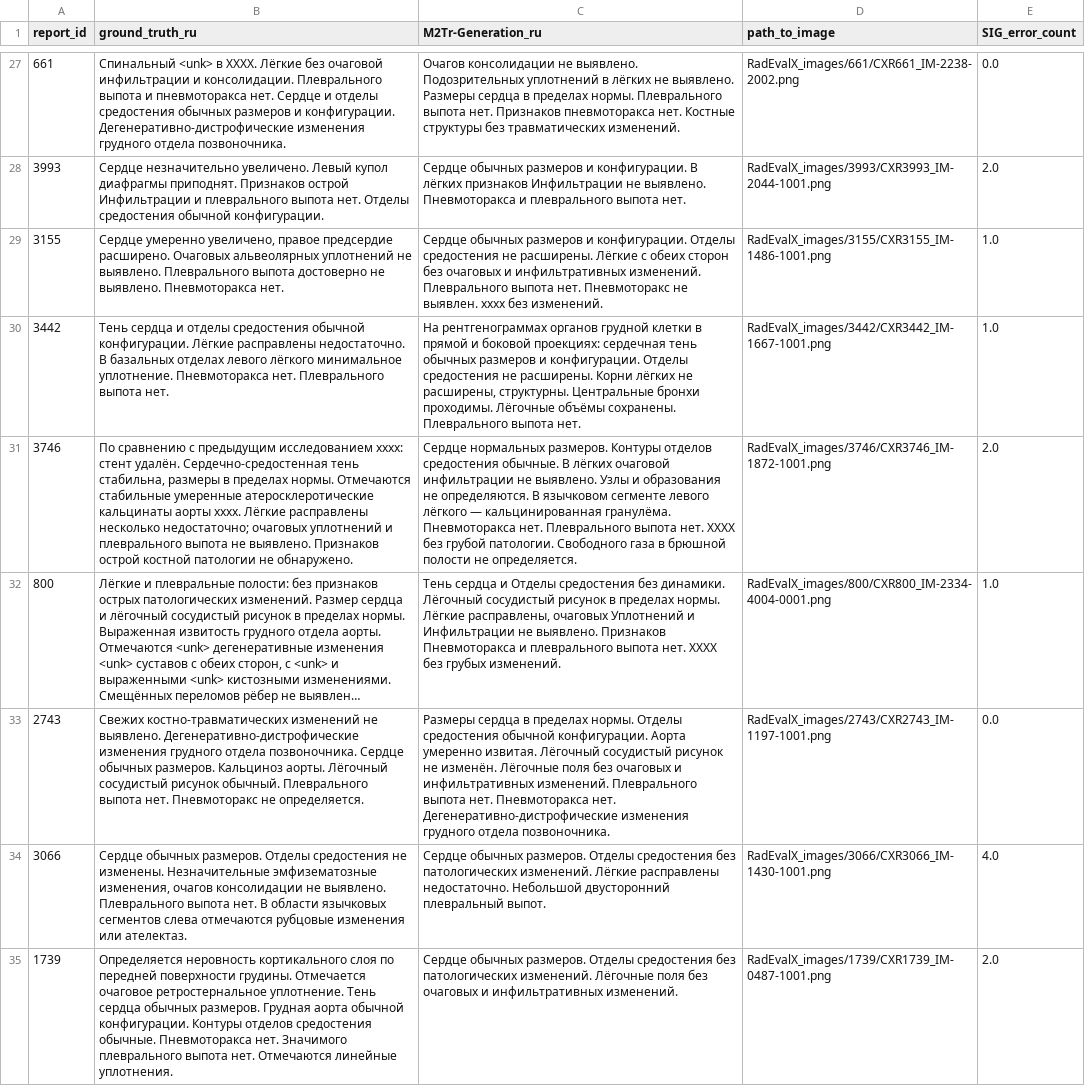
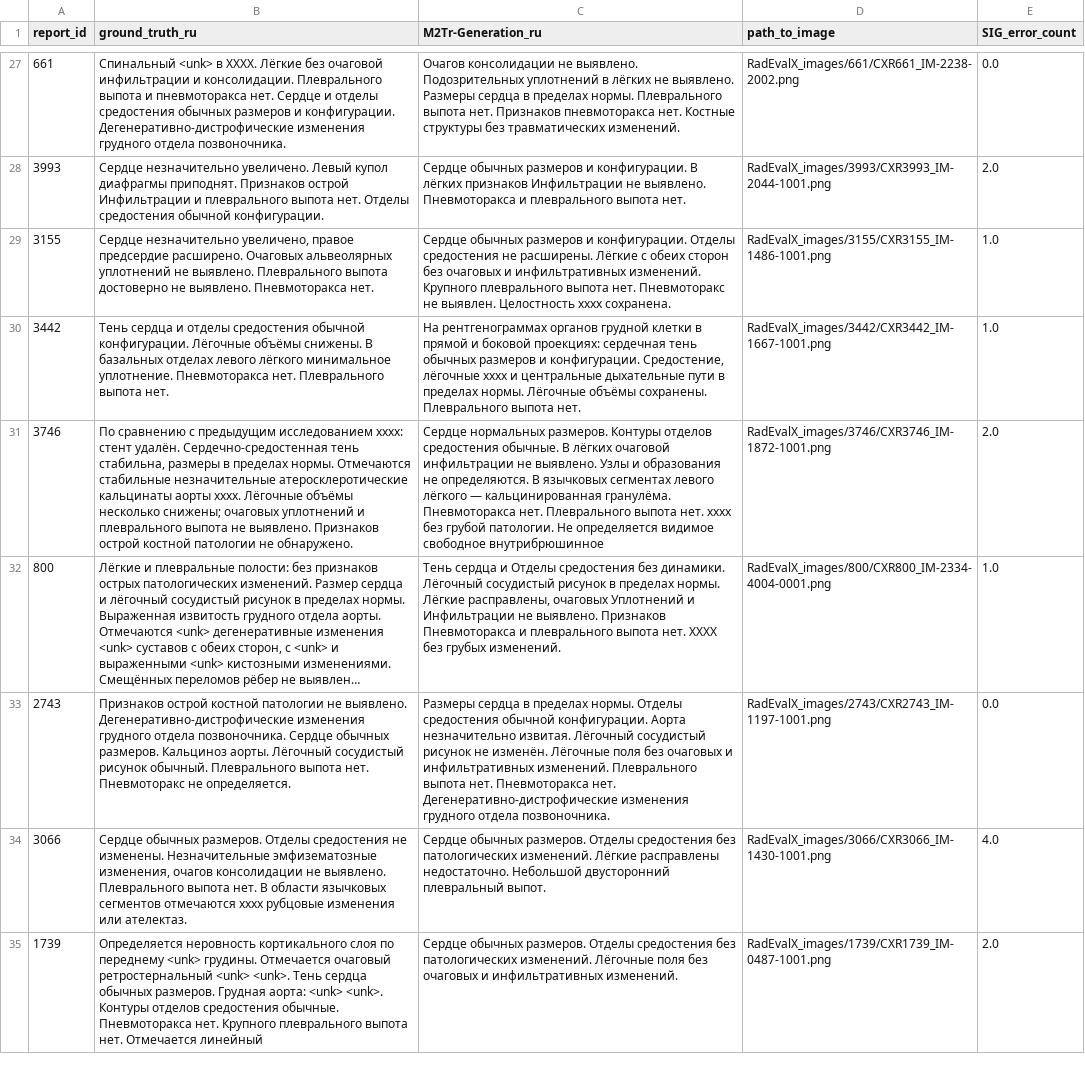
Before and after one commit to vera-nov/metric-wip, a CSV file: russian_RadEvalX.csv, drawn as a sheet; only a part is shown, gaps mark what is left out; long unchanged cells end in …; the diff covers the shown part only; the diff names each change by its address in the sheet, - before the commit and + after, or states it on an @@ line.

```diff
--- a/russian_RadEvalX.csv
+++ b/russian_RadEvalX.csv
-B29 (ground_truth_ru): Сердце умеренно увеличено, правое…
+B29 (ground_truth_ru): Сердце незначительно увеличено, правое…
-C29 (M2Tr-Generation_ru): …инфильтративных изменений. Плеврального выпота нет. Пневмоторакс не выявлен. xxxx без изменений.
+C29 (M2Tr-Generation_ru): …инфильтративных изменений. Крупного плеврального выпота нет. Пневмоторакс не выявлен. Целостность xxxx сохранена.
-B30 (ground_truth_ru): …обычной конфигурации. Лёгкие расправлены недостаточно. В базальных…
+B30 (ground_truth_ru): …обычной конфигурации. Лёгочные объёмы снижены. В базальных…
-C30 (M2Tr-Generation_ru): …и конфигурации. Отделы средостения не расширены. Корни лёгких не расширены, структурны. Центральные бронхи проходимы. Лёгочные объёмы…
+C30 (M2Tr-Generation_ru): …и конфигурации. Средостение, лёгочные xxxx и центральные дыхательные пути в пределах нормы. Лёгочные объёмы…
-B31 (ground_truth_ru): …Отмечаются стабильные умеренные атеросклеротические кальцинаты аорты xxxx. Лёгкие расправлены несколько недостаточно; очаговых уплотнений…
+B31 (ground_truth_ru): …Отмечаются стабильные незначительные атеросклеротические кальцинаты аорты xxxx. Лёгочные объёмы несколько снижены; очаговых уплотнений…
-C31 (M2Tr-Generation_ru): …определяются. В язычковом сегменте левого лёгкого — кальцинированная гранулёма. Пневмоторакса нет. Плеврального выпота нет. XXXX без грубой патологии. Свободного газа в брюшной полости не определяется.
+C31 (M2Tr-Generation_ru): …определяются. В язычковых сегментах левого лёгкого — кальцинированная гранулёма. Пневмоторакса нет. Плеврального выпота нет. xxxx без грубой патологии. Не определяется видимое свободное внутрибрюшинное
-B33 (ground_truth_ru): Свежих костно-травматических изменений не выявлено.…
+B33 (ground_truth_ru): Признаков острой костной патологии не выявлено.…
-C33 (M2Tr-Generation_ru): …конфигурации. Аорта умеренно извитая. Лёгочный…
+C33 (M2Tr-Generation_ru): …конфигурации. Аорта незначительно извитая. Лёгочный…
-B34 (ground_truth_ru): …язычковых сегментов слева отмечаются рубцовые изменения…
+B34 (ground_truth_ru): …язычковых сегментов отмечаются xxxx рубцовые изменения…
-B35 (ground_truth_ru): …слоя по передней поверхности грудины. Отмечается очаговое ретростернальное уплотнение. Тень сердца обычных размеров. Грудная аорта обычной конфигурации. Контуры отделов средостения обычные. Пневмоторакса нет. Значимого плеврального выпота нет. Отмечаются линейные уплотнения.
+B35 (ground_truth_ru): …слоя по переднему <unk> грудины. Отмечается очаговый ретростернальный <unk> <unk>. Тень сердца обычных размеров. Грудная аорта: <unk> <unk>. Контуры отделов средостения обычные. Пневмоторакса нет. Крупного плеврального выпота нет. Отмечается линейный
```
Also changed, not shown: 87 edited cells elsewhere in this file, 7 other files.
